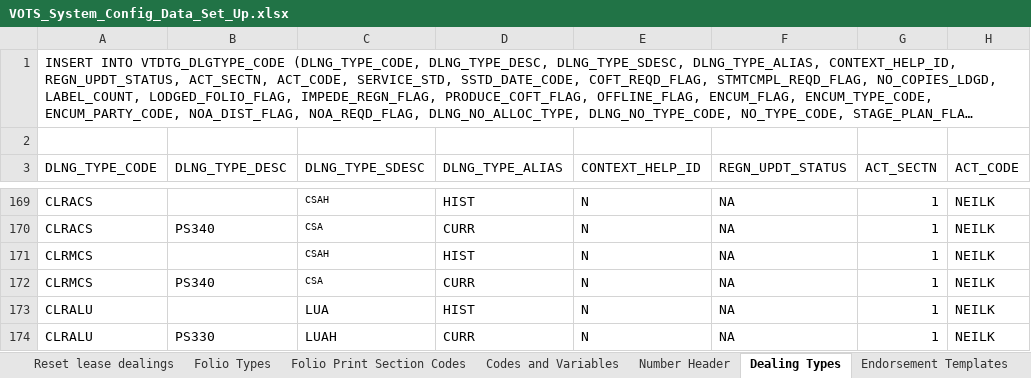
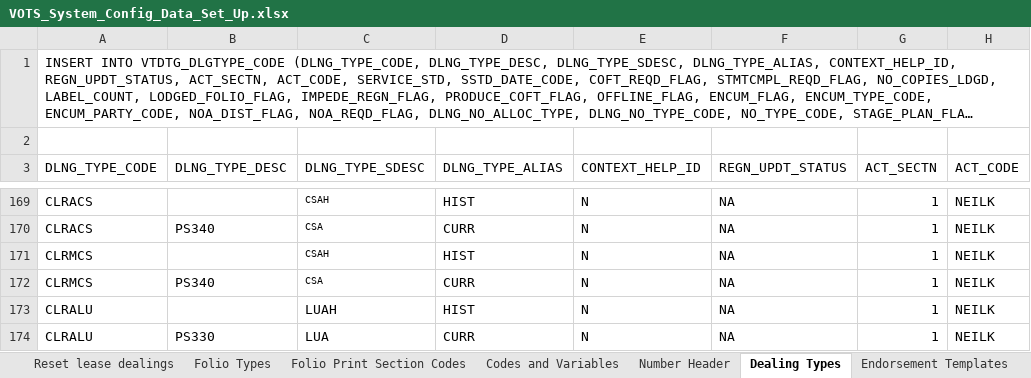
Before and after one commit to mrpeel/crown-land-mig, an Excel workbook: VOTS_System_Config_Data_Set_Up.xlsx, sheet Dealing Types, drawn as a sheet; only a part is shown, gaps mark what is left out; long unchanged cells end in …; values as stored, in another font and other column widths than the file's, no borders; the diff covers the shown part only; the diff names each change by its address in the sheet, - before the commit and + after, or states it on an @@ line.

```diff
--- a/VOTS_System_Config_Data_Set_Up.xlsx (sheet Dealing Types)
+++ b/VOTS_System_Config_Data_Set_Up.xlsx (sheet Dealing Types)
-C173 (DLNG_TYPE_SDESC): LUA
+C173 (DLNG_TYPE_SDESC): LUAH
-C174 (DLNG_TYPE_SDESC): LUAH
+C174 (DLNG_TYPE_SDESC): LUA
```
Also changed, not shown: 2 added rows and 124 edited cells elsewhere in this sheet, sheet Endorsement Templates, sheet Codes and Variables, sheet Reset lease dealings, formulas that keep their value, 2 other files.
